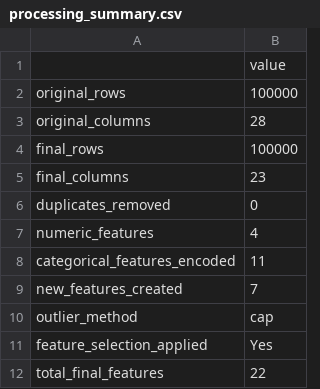
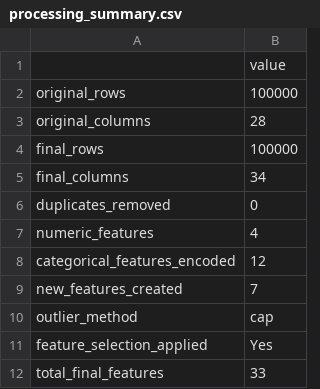
Before and after one commit to SSaabir/FDM---Diabetes, a CSV file: services/data/processed_enhanced/processing_summary.csv, drawn as a sheet.

```diff
--- a/services/data/processed_enhanced/processing_summary.csv
+++ b/services/data/processed_enhanced/processing_summary.csv
@@ -4,6 +4,6 @@ original_columns,28
 final_rows,100000
-final_columns,23
+final_columns,34
 duplicates_removed,0
 numeric_features,4
-categorical_features_encoded,11
+categorical_features_encoded,12
 new_features_created,7
@@ -11,2 +11,2 @@ outlier_method,cap
 feature_selection_applied,Yes
-total_final_features,22
+total_final_features,33
```
Also changed, not shown: services/data/processed_enhanced/feature_selection_report.csv, services/data/processed_enhanced/outlier_treatment_report.csv, 28 other files.
